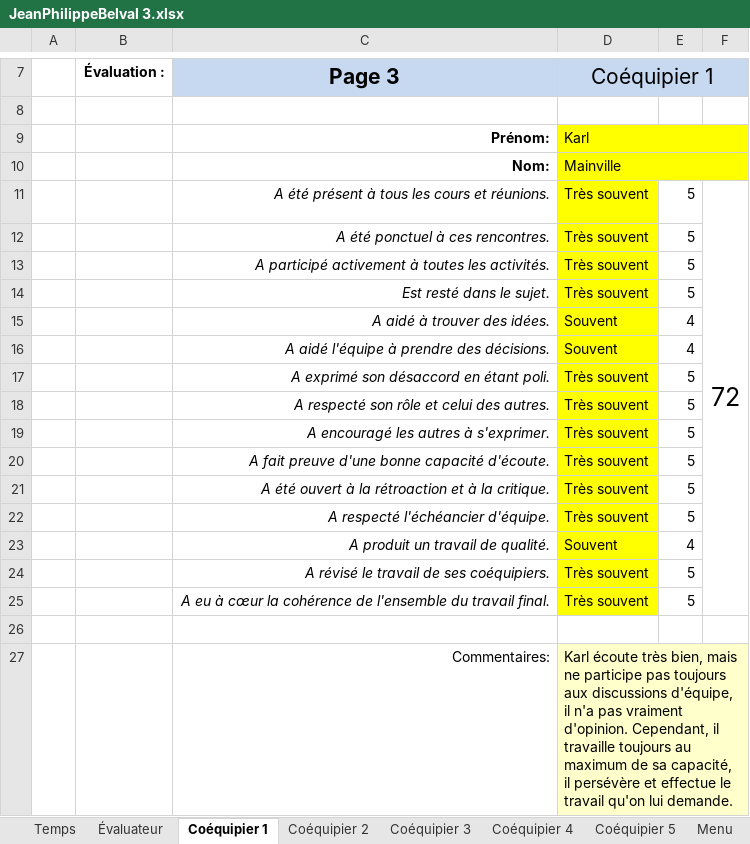
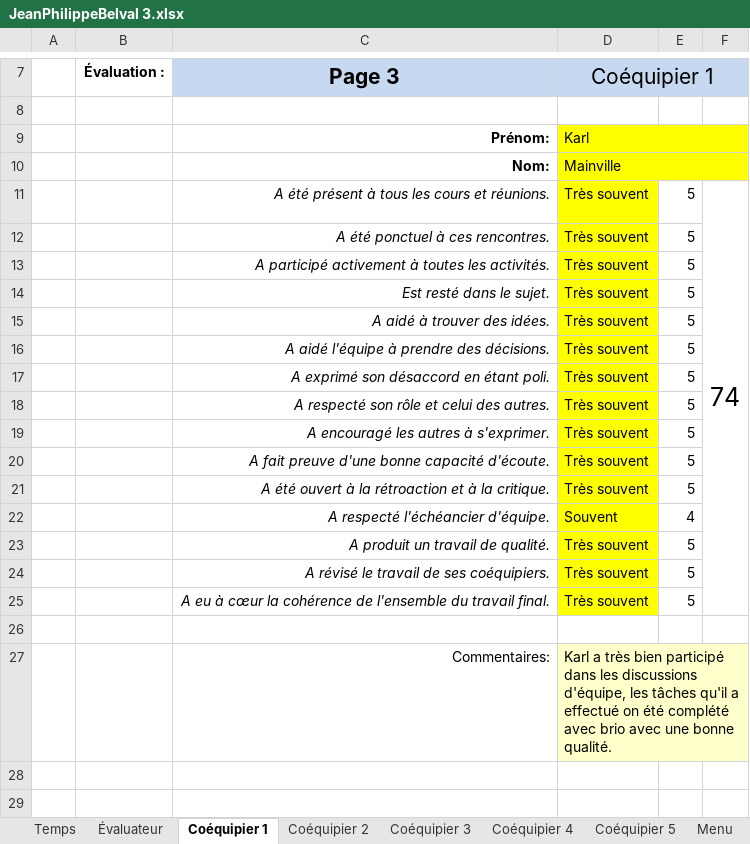
Before and after one commit to MainKarl/Rooftop, an Excel workbook: FichesTemps/JeanPhilippeBelval 3.xlsx, sheet Coéquipier 1, drawn as a sheet; only a part is shown, gaps mark what is left out; values as stored, in another font and other column widths than the file's, no borders; charts and pictures and conditional formats not drawn; the diff names each change by its address in the sheet, - before the commit and + after, or states it on an @@ line.

```diff
--- a/FichesTemps/JeanPhilippeBelval 3.xlsx (sheet Coéquipier 1)
+++ b/FichesTemps/JeanPhilippeBelval 3.xlsx (sheet Coéquipier 1)
-F11: 72
+F11: 74
-D15:D16 (Coéquipier 1): Souvent
+D15:D16 (Coéquipier 1): Très souvent
-E15:E16: 4
+E15:E16: 5
-D22 (Coéquipier 1): Très souvent
+D22 (Coéquipier 1): Souvent
-E22: 5
+E22: 4
-D23 (Coéquipier 1): Souvent
+D23 (Coéquipier 1): Très souvent
-E23: 4
+E23: 5
-D27 (Coéquipier 1): Karl écoute très bien, mais ne participe pas toujours aux discussions d'équipe, il n'a pas vraiment d'opinion. Cependant, il travaille toujours au maximum de sa capacité, il persévère et effectue le travail qu'on lui demande.
+D27 (Coéquipier 1): Karl a très bien participé dans les discussions d'équipe, les tâches qu'il a effectué on été complété avec brio avec une bonne qualité.
```
Also changed, not shown: sheet Coéquipier 4, sheet Coéquipier 2, sheet Coéquipier 3, sheet Évaluateur, sheet Temps.
